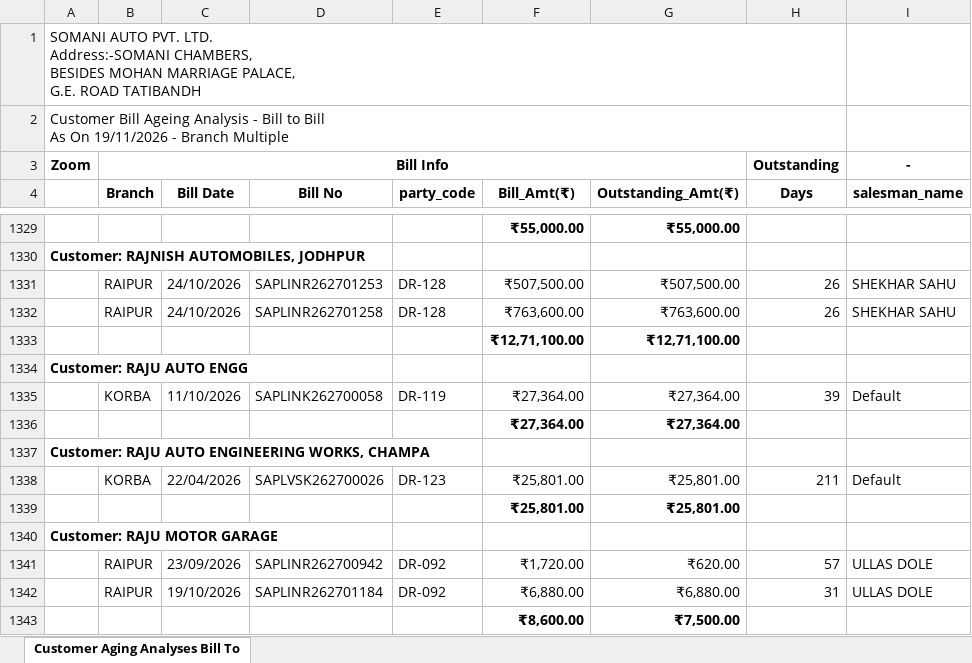
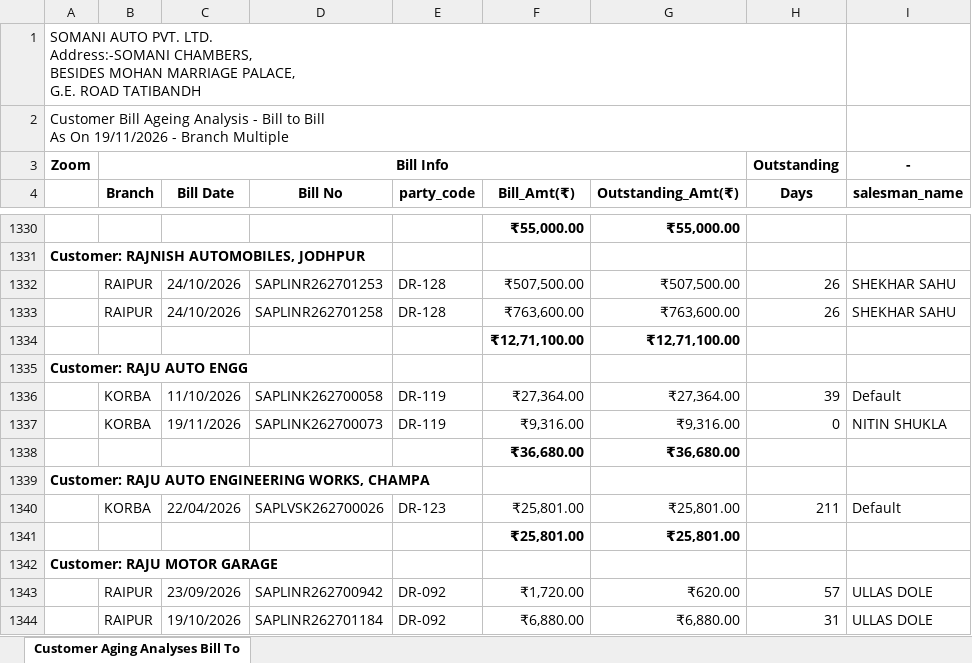
Before and after one commit to Somanisapl98/customer-ageing-dashboard, an Excel workbook: input/Customer Aging Analyses Bill To Bill.xlsx, sheet Customer Aging Analyses Bill To, drawn as a sheet; only a part is shown, gaps mark what is left out; the shorter side is filled out with more unchanged rows; values as stored, in another font and other column widths than the file's, no borders; removed rows and columns are numbered as before the commit, all else as after; the diff covers the shown part only; the diff names each change by its address in the sheet, - before the commit and + after, or states it on an @@ line.

Commit message:
Daily customer ageing update 2026-11-19 13:00

```diff
--- a/input/Customer Aging Analyses Bill To Bill.xlsx (sheet Customer Aging Analyses Bill To)
+++ b/input/Customer Aging Analyses Bill To Bill.xlsx (sheet Customer Aging Analyses Bill To)
-row 1336:  |  |  |  |  | ₹27,364.00 | ₹27,364.00
+row 1337:  | KORBA | 19/11/2026 | SAPLINK262700073 | DR-119 | ₹9,316.00 | ₹9,316.00 | 0 | NITIN SHUKLA
+row 1338:  |  |  |  |  | ₹36,680.00 | ₹36,680.00
```
Also changed, not shown: 9 added rows and 6 removed rows elsewhere in this sheet, 1 other file.
